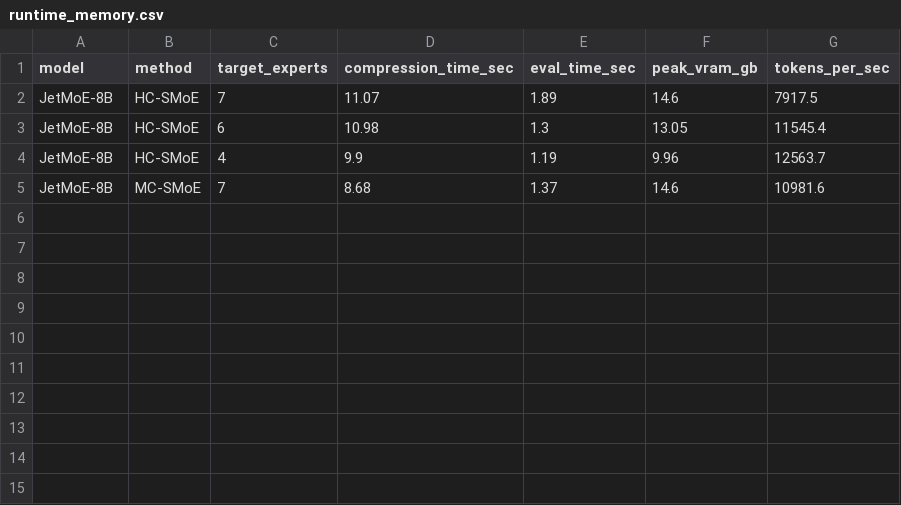
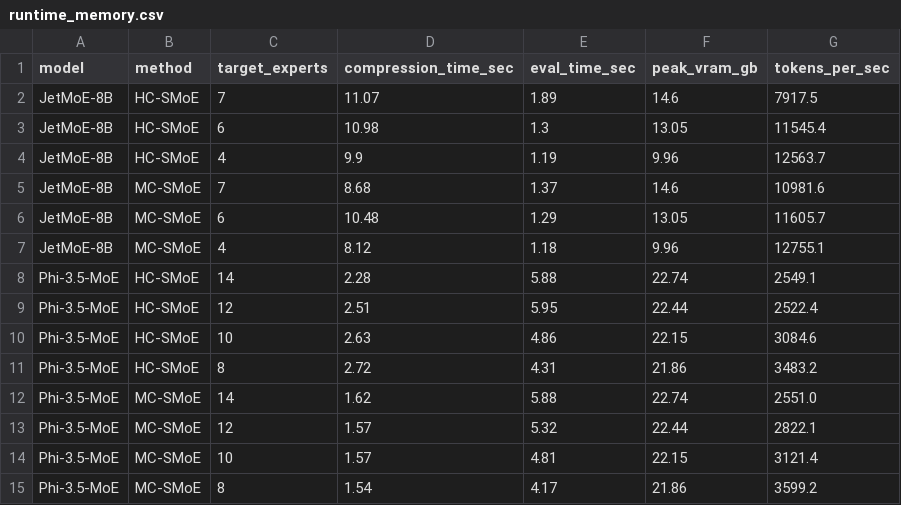
Before and after one commit to Deepesh1024/CARE-EXP, a CSV file: experiments/exp15_merging_benchmarks/results/runtime_memory.csv, drawn as a sheet.

Commit message:
docs(exp15): add comprehensive report and complete benchmark results for JetMoE and Phi-3.5-MoE

```diff
--- a/experiments/exp15_merging_benchmarks/results/runtime_memory.csv
+++ b/experiments/exp15_merging_benchmarks/results/runtime_memory.csv
@@ -5 +5,11 @@ JetMoE-8B,HC-SMoE,4,9.9,1.19,9.96,12563.7
 JetMoE-8B,MC-SMoE,7,8.68,1.37,14.6,10981.6
+JetMoE-8B,MC-SMoE,6,10.48,1.29,13.05,11605.7
+JetMoE-8B,MC-SMoE,4,8.12,1.18,9.96,12755.1
+Phi-3.5-MoE,HC-SMoE,14,2.28,5.88,22.74,2549.1
+Phi-3.5-MoE,HC-SMoE,12,2.51,5.95,22.44,2522.4
+Phi-3.5-MoE,HC-SMoE,10,2.63,4.86,22.15,3084.6
+Phi-3.5-MoE,HC-SMoE,8,2.72,4.31,21.86,3483.2
+Phi-3.5-MoE,MC-SMoE,14,1.62,5.88,22.74,2551.0
+Phi-3.5-MoE,MC-SMoE,12,1.57,5.32,22.44,2822.1
+Phi-3.5-MoE,MC-SMoE,10,1.57,4.81,22.15,3121.4
+Phi-3.5-MoE,MC-SMoE,8,1.54,4.17,21.86,3599.2
```
Also changed, not shown: experiments/exp15_merging_benchmarks/results/jetmoe_results.csv, 2 other files.
